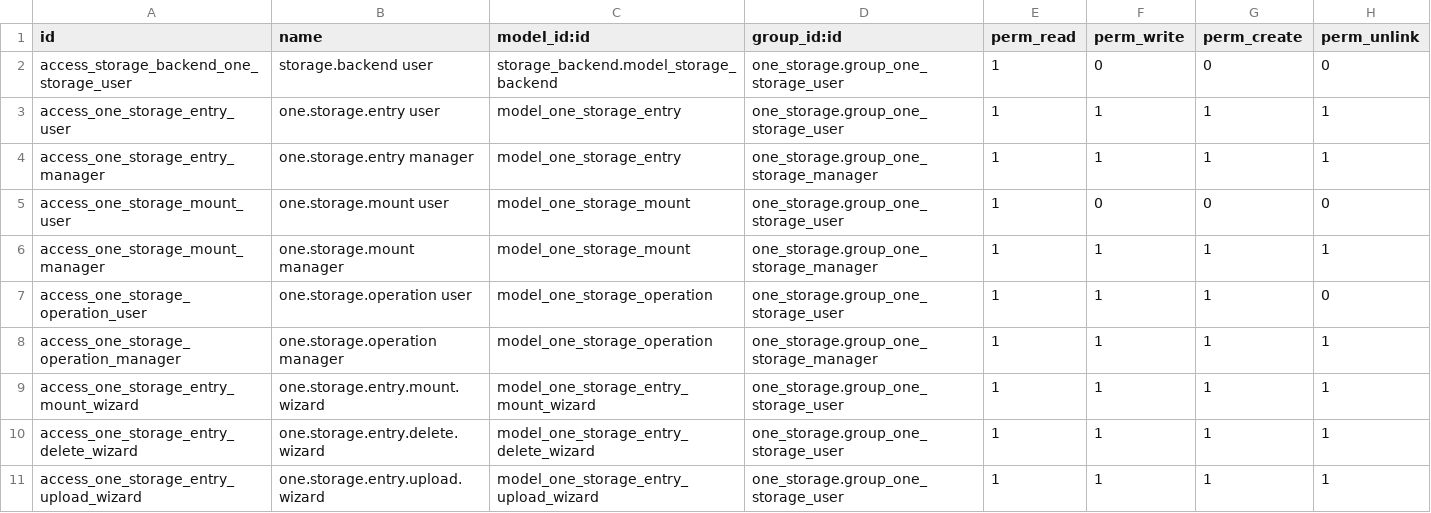
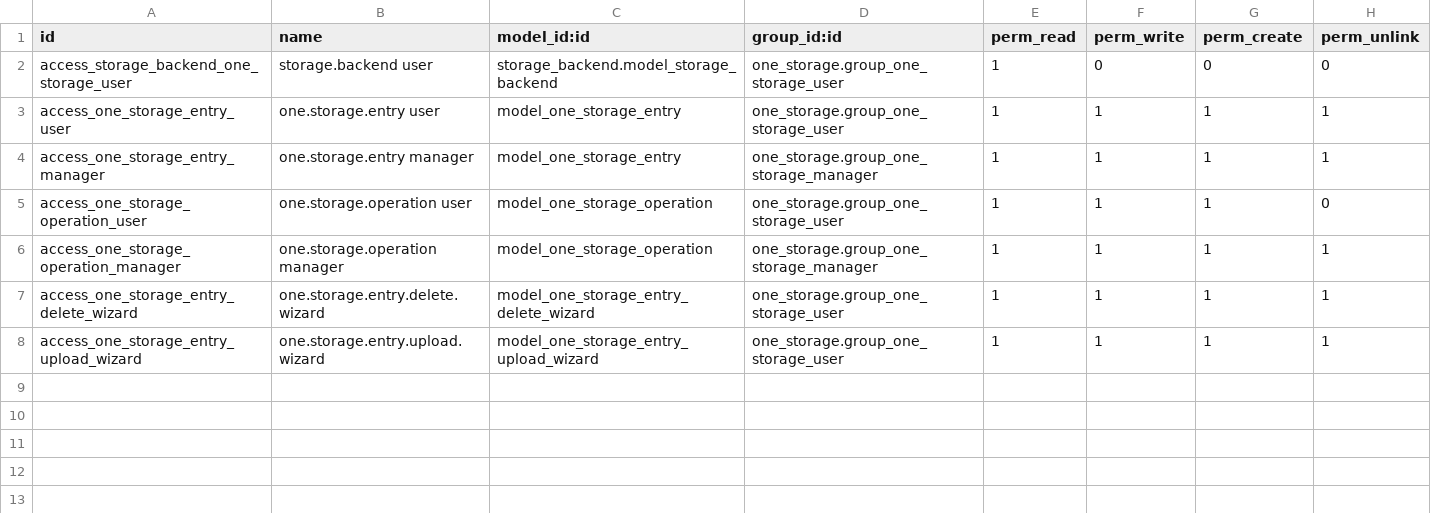
Before and after one commit to quick-sort/odoo_addons, a CSV file: one_storage/security/ir.model.access.csv, drawn as a sheet; the diff names each change by its address in the sheet, - before the commit and + after, or states it on an @@ line.

Commit message:
update one storage

```diff
--- a/one_storage/security/ir.model.access.csv
+++ b/one_storage/security/ir.model.access.csv
-row 5: access_one_storage_mount_user | one.storage.mount user | model_one_storage_mount | one_storage.group_one_storage_user | 1 | 0 | 0 | 0
-row 6: access_one_storage_mount_manager | one.storage.mount manager | model_one_storage_mount | one_storage.group_one_storage_manager | 1 | 1 | 1 | 1
-row 9: access_one_storage_entry_mount_wizard | one.storage.entry.mount.wizard | model_one_storage_entry_mount_wizard | one_storage.group_one_storage_user | 1 | 1 | 1 | 1
```
Also changed, not shown: 16 other files.
